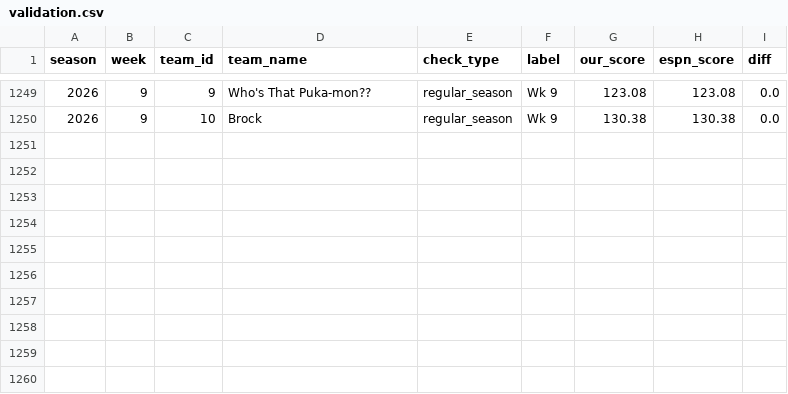
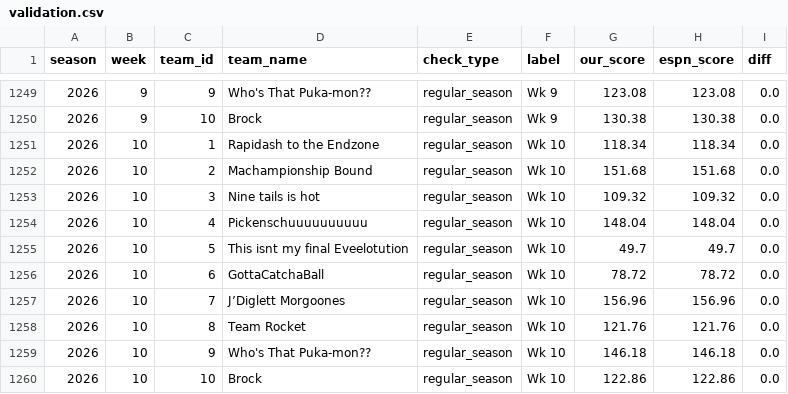
Before and after one commit to JMKniss/we-are-how-u-mean, a CSV file: data/archive/validation.csv, drawn as a sheet; only a part is shown, gaps mark what is left out; the diff names each change by its address in the sheet, - before the commit and + after, or states it on an @@ line.

```diff
--- a/data/archive/validation.csv
+++ b/data/archive/validation.csv
+row 1251: 2026 | 10 | 1 | Rapidash to the Endzone | regular_season | Wk 10 | 118.34 | 118.34 | 0.0
+row 1252: 2026 | 10 | 2 | Machampionship Bound | regular_season | Wk 10 | 151.68 | 151.68 | 0.0
+row 1253: 2026 | 10 | 3 | Nine tails is hot | regular_season | Wk 10 | 109.32 | 109.32 | 0.0
+row 1254: 2026 | 10 | 4 | Pickenschuuuuuuuuuu | regular_season | Wk 10 | 148.04 | 148.04 | 0.0
+row 1255: 2026 | 10 | 5 | This isnt my final Eveelotution | regular_season | Wk 10 | 49.7 | 49.7 | 0.0
+row 1256: 2026 | 10 | 6 | GottaCatchaBall | regular_season | Wk 10 | 78.72 | 78.72 | 0.0
+row 1257: 2026 | 10 | 7 | J’Diglett Morgoones | regular_season | Wk 10 | 156.96 | 156.96 | 0.0
+row 1258: 2026 | 10 | 8 | Team Rocket | regular_season | Wk 10 | 121.76 | 121.76 | 0.0
+row 1259: 2026 | 10 | 9 | Who's That Puka-mon?? | regular_season | Wk 10 | 146.18 | 146.18 | 0.0
+row 1260: 2026 | 10 | 10 | Brock | regular_season | Wk 10 | 122.86 | 122.86 | 0.0
```
Also changed, not shown: data/archive/matchups.csv, data/archive/rosters.csv, 11 other files.
